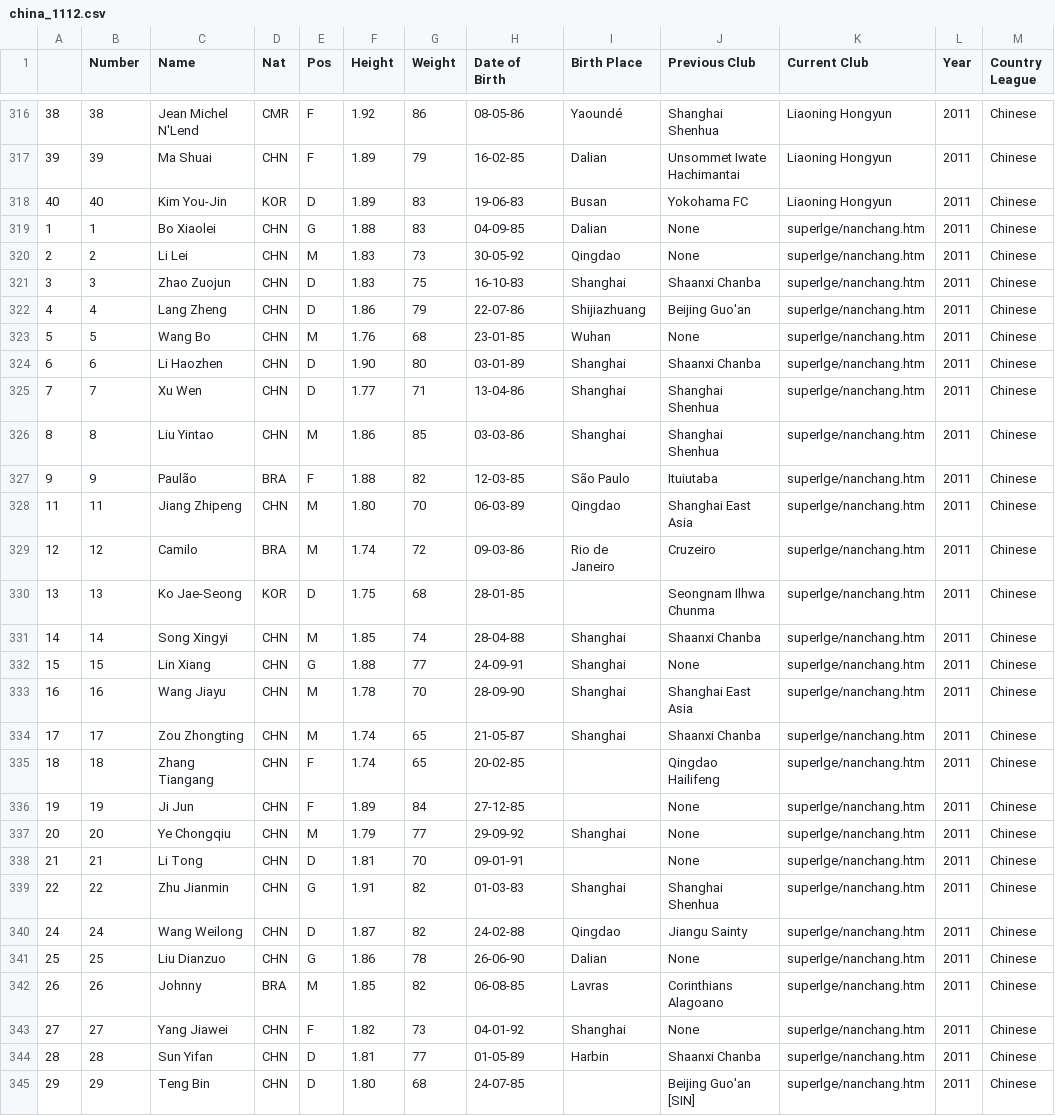
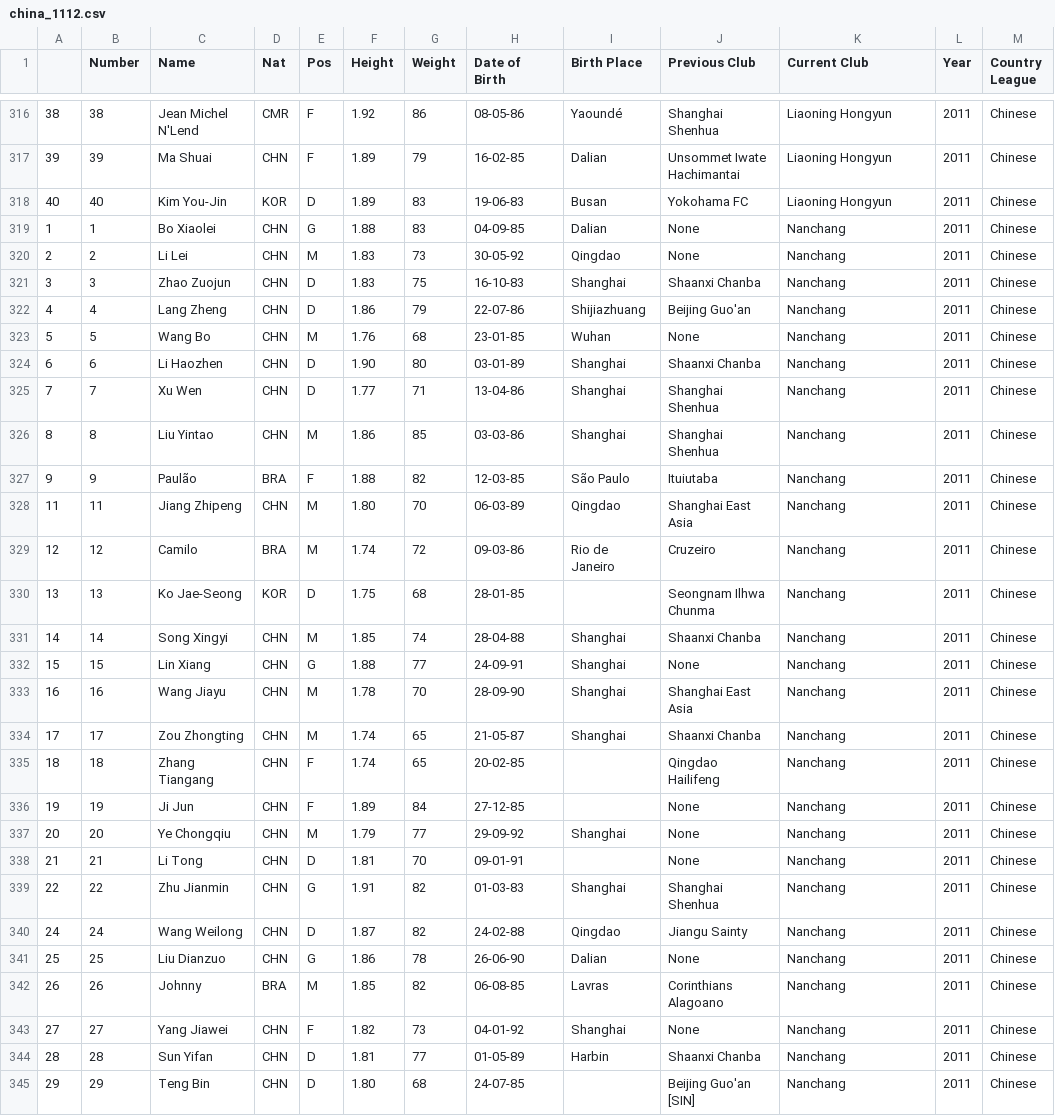
Before and after one commit to jeremydroberts/Soccer-Transfers, a CSV file: csv/china/china_1112.csv, drawn as a sheet; only a part is shown, gaps mark what is left out; the diff covers the shown part only.

Commit message:
cleaned data

```diff
--- a/csv/china/china_1112.csv
+++ b/csv/china/china_1112.csv
@@ -318,28 +318,28 @@
 40,40,Kim You-Jin,KOR,D,1.89,83,19-06-83,Busan,Yokohama FC,Liaoning Hongyun,2011,Chinese
-1,1,Bo Xiaolei,CHN,G,1.88,83,04-09-85,Dalian,None,superlge/nanchang.htm,2011,Chinese
-2,2,Li Lei,CHN,M,1.83,73,30-05-92,Qingdao,None,superlge/nanchang.htm,2011,Chinese
-3,3,Zhao Zuojun,CHN,D,1.83,75,16-10-83,Shanghai,Shaanxi Chanba,superlge/nanchang.htm,2011,Chinese
-4,4,Lang Zheng,CHN,D,1.86,79,22-07-86,Shijiazhuang,Beijing Guo'an,superlge/nanchang.htm,2011,Chinese
-5,5,Wang Bo,CHN,M,1.76,68,23-01-85,Wuhan,None,superlge/nanchang.htm,2011,Chinese
-6,6,Li Haozhen,CHN,D,1.90,80,03-01-89,Shanghai,Shaanxi Chanba,superlge/nanchang.htm,2011,Chinese
-7,7,Xu Wen,CHN,D,1.77,71,13-04-86,Shanghai,Shanghai Shenhua,superlge/nanchang.htm,2011,Chinese
-8,8,Liu Yintao,CHN,M,1.86,85,03-03-86,Shanghai,Shanghai Shenhua,superlge/nanchang.htm,2011,Chinese
-9,9,Paulão,BRA,F,1.88,82,12-03-85,São Paulo,Ituiutaba,superlge/nanchang.htm,2011,Chinese
-11,11,Jiang Zhipeng,CHN,M,1.80,70,06-03-89,Qingdao,Shanghai East Asia,superlge/nanchang.htm,2011,Chinese
-12,12,Camilo,BRA,M,1.74,72,09-03-86,Rio de Janeiro,Cruzeiro,superlge/nanchang.htm,2011,Chinese
-13,13,Ko Jae-Seong,KOR,D,1.75,68,28-01-85,,Seongnam Ilhwa Chunma,superlge/nanchang.htm,2011,Chinese
-14,14,Song Xingyi,CHN,M,1.85,74,28-04-88,Shanghai,Shaanxi Chanba,superlge/nanchang.htm,2011,Chinese
-15,15,Lin Xiang,CHN,G,1.88,77,24-09-91,Shanghai,None,superlge/nanchang.htm,2011,Chinese
-16,16,Wang Jiayu,CHN,M,1.78,70,28-09-90,Shanghai,Shanghai East Asia,superlge/nanchang.htm,2011,Chinese
-17,17,Zou Zhongting,CHN,M,1.74,65,21-05-87,Shanghai,Shaanxi Chanba,superlge/nanchang.htm,2011,Chinese
-18,18,Zhang Tiangang,CHN,F,1.74,65,20-02-85,,Qingdao Hailifeng,superlge/nanchang.htm,2011,Chinese
-19,19,Ji  Jun,CHN,F,1.89,84,27-12-85,,None,superlge/nanchang.htm,2011,Chinese
-20,20,Ye Chongqiu,CHN,M,1.79,77,29-09-92,Shanghai,None,superlge/nanchang.htm,2011,Chinese
-21,21,Li Tong,CHN,D,1.81,70,09-01-91,,None,superlge/nanchang.htm,2011,Chinese
-22,22,Zhu Jianmin,CHN,G,1.91,82,01-03-83,Shanghai,Shanghai Shenhua,superlge/nanchang.htm,2011,Chinese
-24,24,Wang Weilong,CHN,D,1.87,82,24-02-88,Qingdao,Jiangu Sainty,superlge/nanchang.htm,2011,Chinese
-25,25,Liu Dianzuo,CHN,G,1.86,78,26-06-90,Dalian,None,superlge/nanchang.htm,2011,Chinese
-26,26,Johnny,BRA,M,1.85,82,06-08-85,Lavras,Corinthians Alagoano,superlge/nanchang.htm,2011,Chinese
-27,27,Yang Jiawei,CHN,F,1.82,73,04-01-92,Shanghai,None,superlge/nanchang.htm,2011,Chinese
-28,28,Sun Yifan,CHN,D,1.81,77,01-05-89,Harbin,Shaanxi Chanba,superlge/nanchang.htm,2011,Chinese
-29,29,Teng Bin,CHN,D,1.80,68,24-07-85,,Beijing Guo'an [SIN],superlge/nanchang.htm,2011,Chinese
+1,1,Bo Xiaolei,CHN,G,1.88,83,04-09-85,Dalian,None,Nanchang,2011,Chinese
+2,2,Li Lei,CHN,M,1.83,73,30-05-92,Qingdao,None,Nanchang,2011,Chinese
+3,3,Zhao Zuojun,CHN,D,1.83,75,16-10-83,Shanghai,Shaanxi Chanba,Nanchang,2011,Chinese
+4,4,Lang Zheng,CHN,D,1.86,79,22-07-86,Shijiazhuang,Beijing Guo'an,Nanchang,2011,Chinese
+5,5,Wang Bo,CHN,M,1.76,68,23-01-85,Wuhan,None,Nanchang,2011,Chinese
+6,6,Li Haozhen,CHN,D,1.90,80,03-01-89,Shanghai,Shaanxi Chanba,Nanchang,2011,Chinese
+7,7,Xu Wen,CHN,D,1.77,71,13-04-86,Shanghai,Shanghai Shenhua,Nanchang,2011,Chinese
+8,8,Liu Yintao,CHN,M,1.86,85,03-03-86,Shanghai,Shanghai Shenhua,Nanchang,2011,Chinese
+9,9,Paulão,BRA,F,1.88,82,12-03-85,São Paulo,Ituiutaba,Nanchang,2011,Chinese
+11,11,Jiang Zhipeng,CHN,M,1.80,70,06-03-89,Qingdao,Shanghai East Asia,Nanchang,2011,Chinese
+12,12,Camilo,BRA,M,1.74,72,09-03-86,Rio de Janeiro,Cruzeiro,Nanchang,2011,Chinese
+13,13,Ko Jae-Seong,KOR,D,1.75,68,28-01-85,,Seongnam Ilhwa Chunma,Nanchang,2011,Chinese
+14,14,Song Xingyi,CHN,M,1.85,74,28-04-88,Shanghai,Shaanxi Chanba,Nanchang,2011,Chinese
+15,15,Lin Xiang,CHN,G,1.88,77,24-09-91,Shanghai,None,Nanchang,2011,Chinese
+16,16,Wang Jiayu,CHN,M,1.78,70,28-09-90,Shanghai,Shanghai East Asia,Nanchang,2011,Chinese
+17,17,Zou Zhongting,CHN,M,1.74,65,21-05-87,Shanghai,Shaanxi Chanba,Nanchang,2011,Chinese
+18,18,Zhang Tiangang,CHN,F,1.74,65,20-02-85,,Qingdao Hailifeng,Nanchang,2011,Chinese
+19,19,Ji  Jun,CHN,F,1.89,84,27-12-85,,None,Nanchang,2011,Chinese
+20,20,Ye Chongqiu,CHN,M,1.79,77,29-09-92,Shanghai,None,Nanchang,2011,Chinese
+21,21,Li Tong,CHN,D,1.81,70,09-01-91,,None,Nanchang,2011,Chinese
+22,22,Zhu Jianmin,CHN,G,1.91,82,01-03-83,Shanghai,Shanghai Shenhua,Nanchang,2011,Chinese
+24,24,Wang Weilong,CHN,D,1.87,82,24-02-88,Qingdao,Jiangu Sainty,Nanchang,2011,Chinese
+25,25,Liu Dianzuo,CHN,G,1.86,78,26-06-90,Dalian,None,Nanchang,2011,Chinese
+26,26,Johnny,BRA,M,1.85,82,06-08-85,Lavras,Corinthians Alagoano,Nanchang,2011,Chinese
+27,27,Yang Jiawei,CHN,F,1.82,73,04-01-92,Shanghai,None,Nanchang,2011,Chinese
+28,28,Sun Yifan,CHN,D,1.81,77,01-05-89,Harbin,Shaanxi Chanba,Nanchang,2011,Chinese
+29,29,Teng Bin,CHN,D,1.80,68,24-07-85,,Beijing Guo'an [SIN],Nanchang,2011,Chinese
```
Also changed, not shown: 11 edited cells elsewhere in this file.
